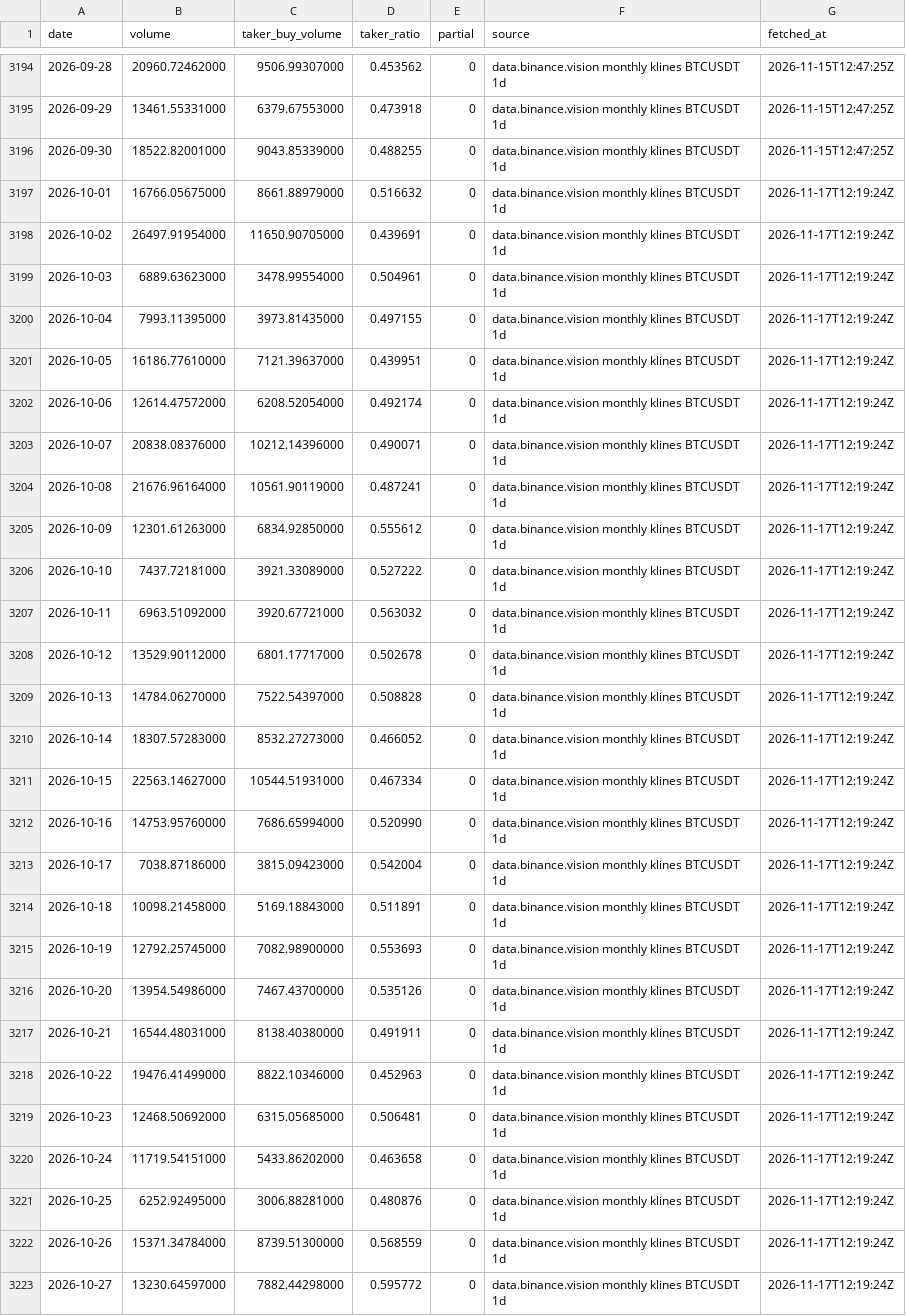
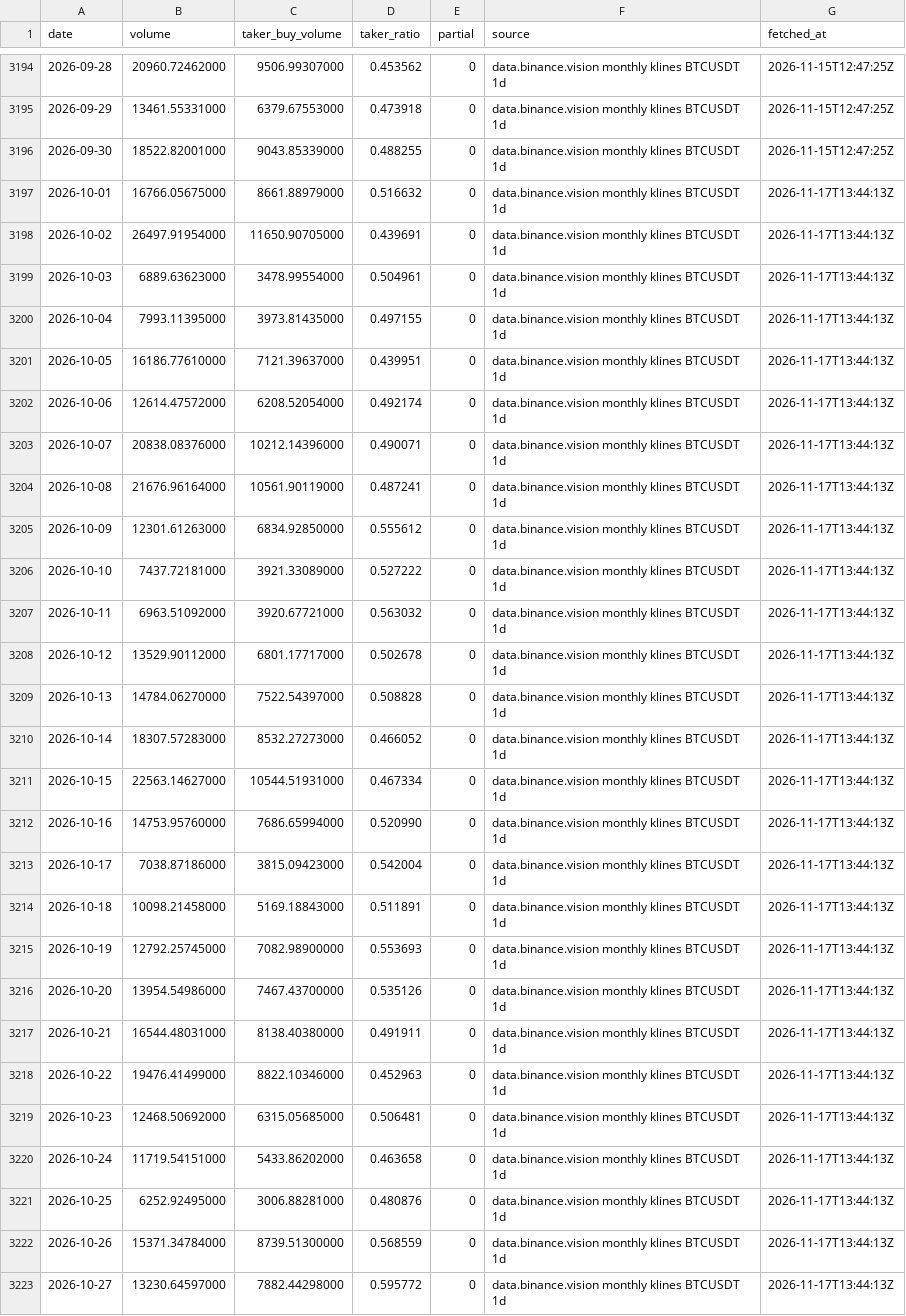
Before and after one commit to naoki6154-jpg/xrp-forecast, a CSV file: data/raw/flows/binance_taker_btc_1d.csv, drawn as a sheet; only a part is shown, gaps mark what is left out; the diff covers the shown part only; the diff names each change by its address in the sheet, - before the commit and + after, or states it on an @@ line.

```diff
--- a/data/raw/flows/binance_taker_btc_1d.csv
+++ b/data/raw/flows/binance_taker_btc_1d.csv
-G3197:G3223 (fetched_at): 2026-11-17T12:19:24Z
+G3197:G3223 (fetched_at): 2026-11-17T13:44:13Z
```
Also changed, not shown: 8 edited cells elsewhere in this file, data/raw/flows/binance_taker_xrp_1d.csv, 1 other file.
